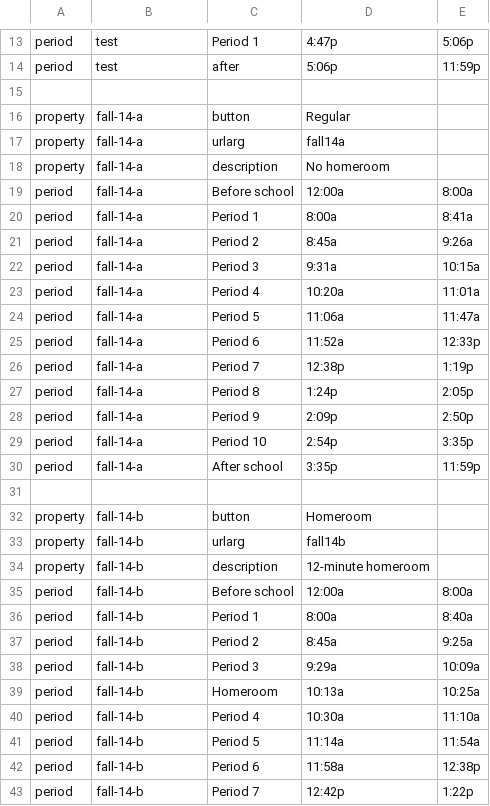
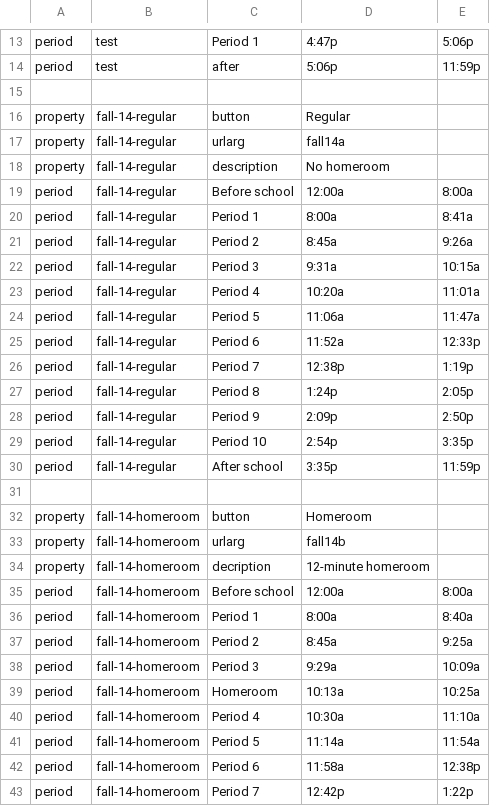
Before and after one commit to katelyj/Team_EighthGradeBully, a CSV file: data/schedules.csv, drawn as a sheet; only a part is shown, gaps mark what is left out; the diff covers the shown part only.

Commit message:
Added Schedule class, tweaked format of schedules.csv, Added a database manager to interface with schedule data

```diff
--- a/data/schedules.csv
+++ b/data/schedules.csv
@@ -15,29 +15,29 @@ period,test,after,5:06p,11:59p
 ,,,,
-property,fall-14-a,button,Regular,
-property,fall-14-a,urlarg,fall14a,
-property,fall-14-a,description,No homeroom,
-period,fall-14-a,Before school,12:00a,8:00a
-period,fall-14-a,Period 1,8:00a,8:41a
-period,fall-14-a,Period 2,8:45a,9:26a
-period,fall-14-a,Period 3,9:31a,10:15a
-period,fall-14-a,Period 4,10:20a,11:01a
-period,fall-14-a,Period 5,11:06a,11:47a
-period,fall-14-a,Period 6,11:52a,12:33p
-period,fall-14-a,Period 7,12:38p,1:19p
-period,fall-14-a,Period 8,1:24p,2:05p
-period,fall-14-a,Period 9,2:09p,2:50p
-period,fall-14-a,Period 10,2:54p,3:35p
-period,fall-14-a,After school,3:35p,11:59p
+property,fall-14-regular,button,Regular,
+property,fall-14-regular,urlarg,fall14a,
+property,fall-14-regular,description,No homeroom,
+period,fall-14-regular,Before school,12:00a,8:00a
+period,fall-14-regular,Period 1,8:00a,8:41a
+period,fall-14-regular,Period 2,8:45a,9:26a
+period,fall-14-regular,Period 3,9:31a,10:15a
+period,fall-14-regular,Period 4,10:20a,11:01a
+period,fall-14-regular,Period 5,11:06a,11:47a
+period,fall-14-regular,Period 6,11:52a,12:33p
+period,fall-14-regular,Period 7,12:38p,1:19p
+period,fall-14-regular,Period 8,1:24p,2:05p
+period,fall-14-regular,Period 9,2:09p,2:50p
+period,fall-14-regular,Period 10,2:54p,3:35p
+period,fall-14-regular,After school,3:35p,11:59p
 ,,,,
-property,fall-14-b,button,Homeroom,
-property,fall-14-b,urlarg,fall14b,
-property,fall-14-b,description,12-minute homeroom,
-period,fall-14-b,Before school,12:00a,8:00a
-period,fall-14-b,Period 1,8:00a,8:40a
-period,fall-14-b,Period 2,8:45a,9:25a
-period,fall-14-b,Period 3,9:29a,10:09a
-period,fall-14-b,Homeroom,10:13a,10:25a
-period,fall-14-b,Period 4,10:30a,11:10a
-period,fall-14-b,Period 5,11:14a,11:54a
-period,fall-14-b,Period 6,11:58a,12:38p
-period,fall-14-b,Period 7,12:42p,1:22p
+property,fall-14-homeroom,button,Homeroom,
+property,fall-14-homeroom,urlarg,fall14b,
+property,fall-14-homeroom,decription,12-minute homeroom,
+period,fall-14-homeroom,Before school,12:00a,8:00a
+period,fall-14-homeroom,Period 1,8:00a,8:40a
+period,fall-14-homeroom,Period 2,8:45a,9:25a
+period,fall-14-homeroom,Period 3,9:29a,10:09a
+period,fall-14-homeroom,Homeroom,10:13a,10:25a
+period,fall-14-homeroom,Period 4,10:30a,11:10a
+period,fall-14-homeroom,Period 5,11:14a,11:54a
+period,fall-14-homeroom,Period 6,11:58a,12:38p
+period,fall-14-homeroom,Period 7,12:42p,1:22p
```
Also changed, not shown: 4 edited cells elsewhere in this file, 7 other files.
